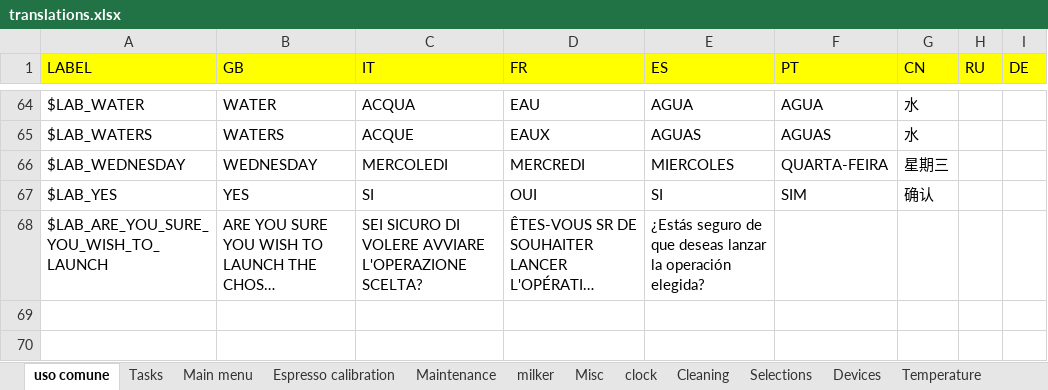
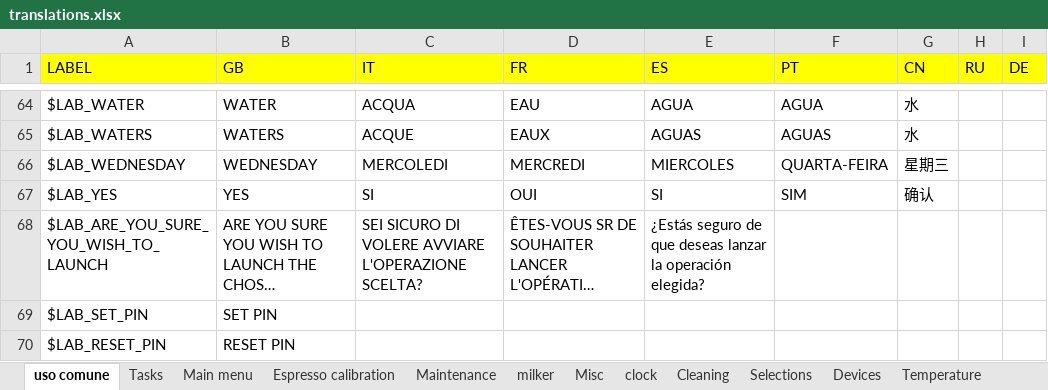
Before and after one commit to I1kham/gpu-fts-nestle-2019, an Excel workbook: MenuProgTranslator/translations.xlsx, sheet uso comune, drawn as a sheet; only a part is shown, gaps mark what is left out; long unchanged cells end in …; values as stored, in another font and other column widths than the file's, no borders; the diff names each change by its address in the sheet, - before the commit and + after, or states it on an @@ line.

```diff
--- a/MenuProgTranslator/translations.xlsx (sheet uso comune)
+++ b/MenuProgTranslator/translations.xlsx (sheet uso comune)
+row 69: $LAB_SET_PIN | SET PIN
+row 70: $LAB_RESET_PIN | RESET PIN
```
Also changed, not shown: sheet Cleaning, 23 other files.
